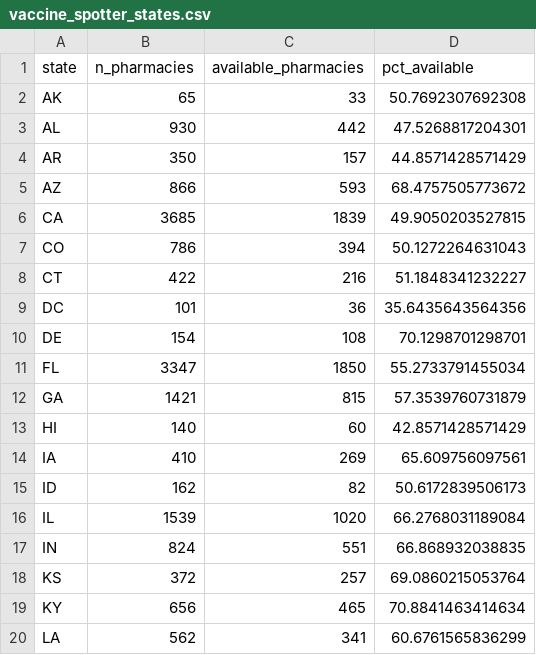
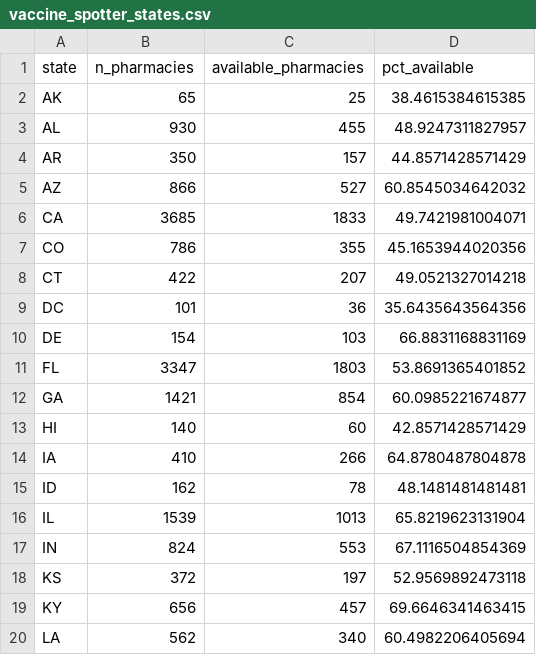
Before and after one commit to bhrenton/cdc-vaccination-data, a CSV file: vaccine_spotter_states.csv, drawn as a sheet; only a part is shown; the diff covers the shown part only.

```diff
--- a/vaccine_spotter_states.csv
+++ b/vaccine_spotter_states.csv
@@ -1,20 +1,20 @@
 "state","n_pharmacies","available_pharmacies","pct_available"
-"AK",65,33,50.7692307692308
-"AL",930,442,47.5268817204301
+"AK",65,25,38.4615384615385
+"AL",930,455,48.9247311827957
 "AR",350,157,44.8571428571429
-"AZ",866,593,68.4757505773672
-"CA",3685,1839,49.9050203527815
-"CO",786,394,50.1272264631043
-"CT",422,216,51.1848341232227
+"AZ",866,527,60.8545034642032
+"CA",3685,1833,49.7421981004071
+"CO",786,355,45.1653944020356
+"CT",422,207,49.0521327014218
 "DC",101,36,35.6435643564356
-"DE",154,108,70.1298701298701
-"FL",3347,1850,55.2733791455034
-"GA",1421,815,57.3539760731879
+"DE",154,103,66.8831168831169
+"FL",3347,1803,53.8691365401852
+"GA",1421,854,60.0985221674877
 "HI",140,60,42.8571428571429
-"IA",410,269,65.609756097561
-"ID",162,82,50.6172839506173
-"IL",1539,1020,66.2768031189084
-"IN",824,551,66.868932038835
-"KS",372,257,69.0860215053764
-"KY",656,465,70.8841463414634
-"LA",562,341,60.6761565836299
+"IA",410,266,64.8780487804878
+"ID",162,78,48.1481481481481
+"IL",1539,1013,65.8219623131904
+"IN",824,553,67.1116504854369
+"KS",372,197,52.9569892473118
+"KY",656,457,69.6646341463415
+"LA",562,340,60.4982206405694
```
Also changed, not shown: 50 edited cells elsewhere in this file, vaccine_counties_sites.csv.
